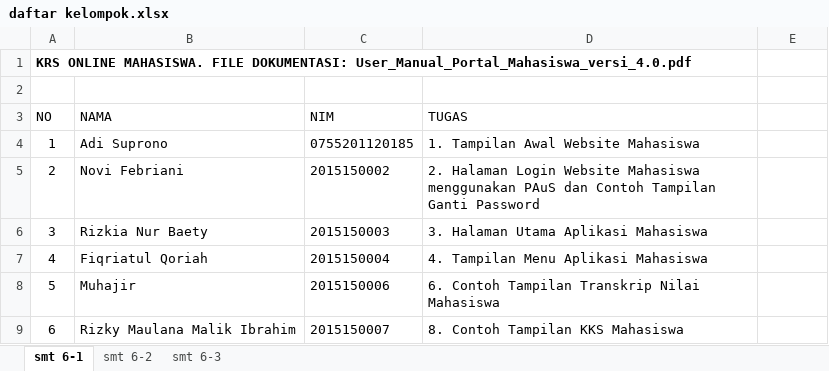
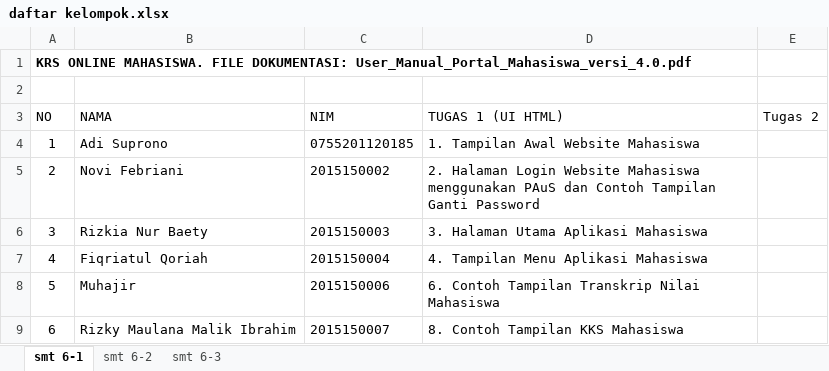
Before and after one commit to aviqbaihaqy/aplikasi_portal_mahasiswa, an Excel workbook: daftar kelompok.xlsx, sheet smt 6-1, drawn as a sheet; only a part is shown; values as stored, in another font and other column widths than the file's, no borders; the diff names each change by its address in the sheet, - before the commit and + after, or states it on an @@ line.

```diff
--- a/daftar kelompok.xlsx (sheet smt 6-1)
+++ b/daftar kelompok.xlsx (sheet smt 6-1)
-D3: TUGAS
+D3: TUGAS 1 (UI HTML)
-E3: (empty)
+E3: Tugas 2
```
Also changed, not shown: 1 other file.
